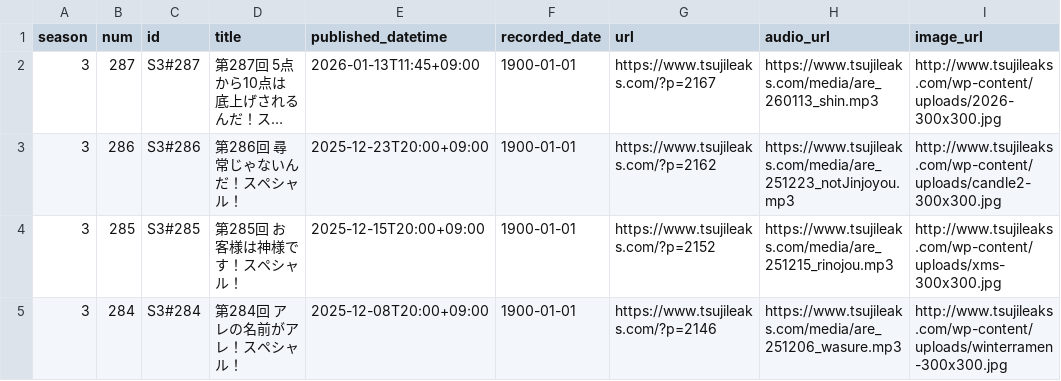
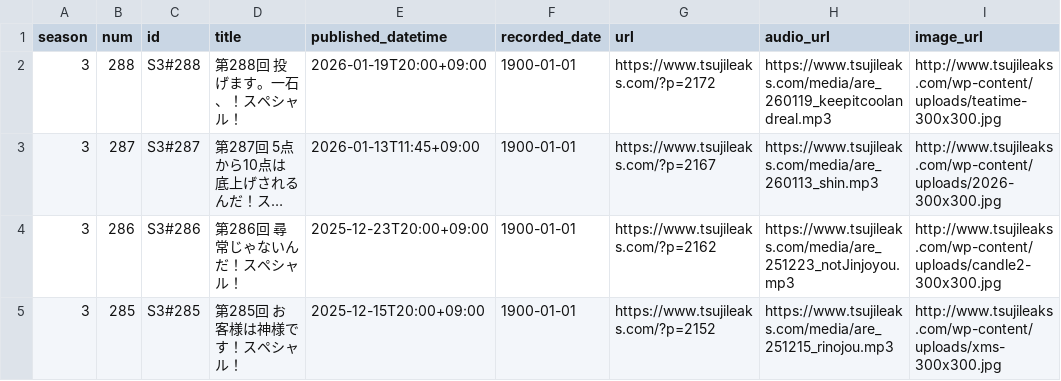
Before and after one commit to BerandaMegane/Security-no-ARE-words, a CSV file: docs/_downloads/cb3fa297877850adc58316b74884df1a/セキュリティのアレ_放送回リスト_自動更新.csv, drawn as a sheet; only a part is shown; the shorter side is filled out with more unchanged rows; long unchanged cells end in …; the diff names each change by its address in the sheet, - before the commit and + after, or states it on an @@ line.

```diff
--- a/docs/_downloads/cb3fa297877850adc58316b74884df1a/セキュリティのアレ_放送回リスト_自動更新.csv
+++ b/docs/_downloads/cb3fa297877850adc58316b74884df1a/セキュリティのアレ_放送回リスト_自動更新.csv
+row 2: 3 | 288 | S3#288 | 第288回 投げます。一石、！スペシャル！ | 2026-01-19T20:00+09:00 | 1900-01-01 | https://www.tsujileaks.com/?p=2172 | https://www.tsujileaks.com/media/are_260119_keepitcoolandreal.mp3 | http://www.tsujileaks.com/wp-content/uploads/teatime-300x300.jpg
```
Also changed, not shown: docs/_static/セキュリティのアレ_放送回リスト_自動更新.csv, source/_static/セキュリティのアレ_放送回リスト_自動更新.csv, 42 other files.
